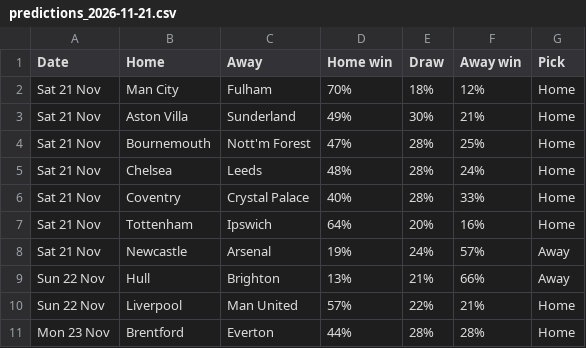
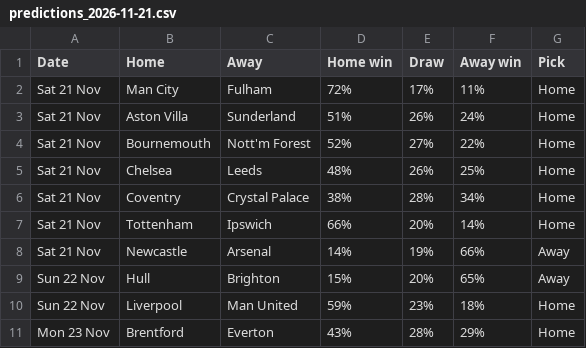
Before and after one commit to RiteshPokharel/prem-predictor, a CSV file: predictions/predictions_2026-11-21.csv, drawn as a sheet.

```diff
--- a/predictions/predictions_2026-11-21.csv
+++ b/predictions/predictions_2026-11-21.csv
@@ -1,11 +1,11 @@
 Date,Home,Away,Home win,Draw,Away win,Pick
-Sat 21 Nov,Man City,Fulham,70%,18%,12%,Home
-Sat 21 Nov,Aston Villa,Sunderland,49%,30%,21%,Home
-Sat 21 Nov,Bournemouth,Nott'm Forest,47%,28%,25%,Home
-Sat 21 Nov,Chelsea,Leeds,48%,28%,24%,Home
-Sat 21 Nov,Coventry,Crystal Palace,40%,28%,33%,Home
-Sat 21 Nov,Tottenham,Ipswich,64%,20%,16%,Home
-Sat 21 Nov,Newcastle,Arsenal,19%,24%,57%,Away
-Sun 22 Nov,Hull,Brighton,13%,21%,66%,Away
-Sun 22 Nov,Liverpool,Man United,57%,22%,21%,Home
-Mon 23 Nov,Brentford,Everton,44%,28%,28%,Home
+Sat 21 Nov,Man City,Fulham,72%,17%,11%,Home
+Sat 21 Nov,Aston Villa,Sunderland,51%,26%,24%,Home
+Sat 21 Nov,Bournemouth,Nott'm Forest,52%,27%,22%,Home
+Sat 21 Nov,Chelsea,Leeds,48%,26%,25%,Home
+Sat 21 Nov,Coventry,Crystal Palace,38%,28%,34%,Home
+Sat 21 Nov,Tottenham,Ipswich,66%,20%,14%,Home
+Sat 21 Nov,Newcastle,Arsenal,14%,19%,66%,Away
+Sun 22 Nov,Hull,Brighton,15%,20%,65%,Away
+Sun 22 Nov,Liverpool,Man United,59%,23%,18%,Home
+Mon 23 Nov,Brentford,Everton,43%,28%,29%,Home
```
Also changed, not shown: 3 other files.
